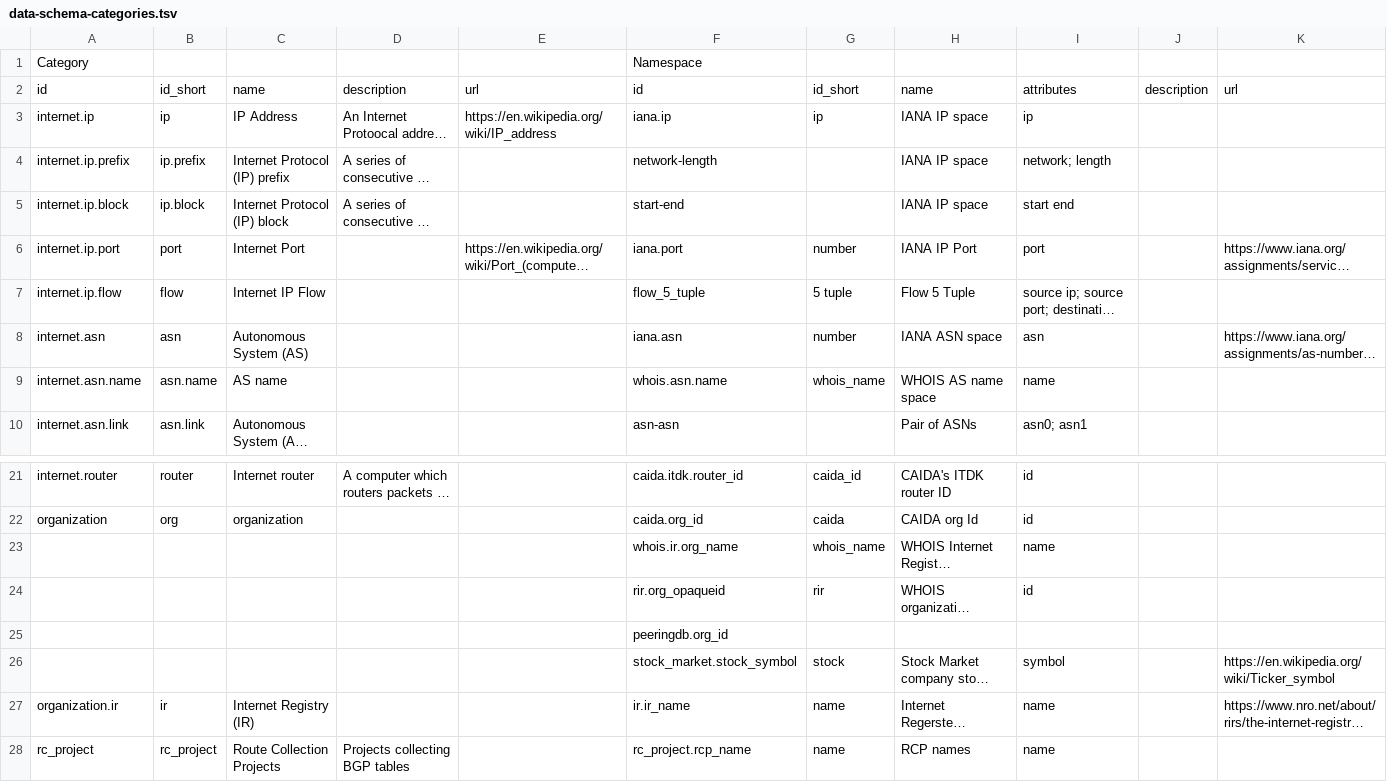
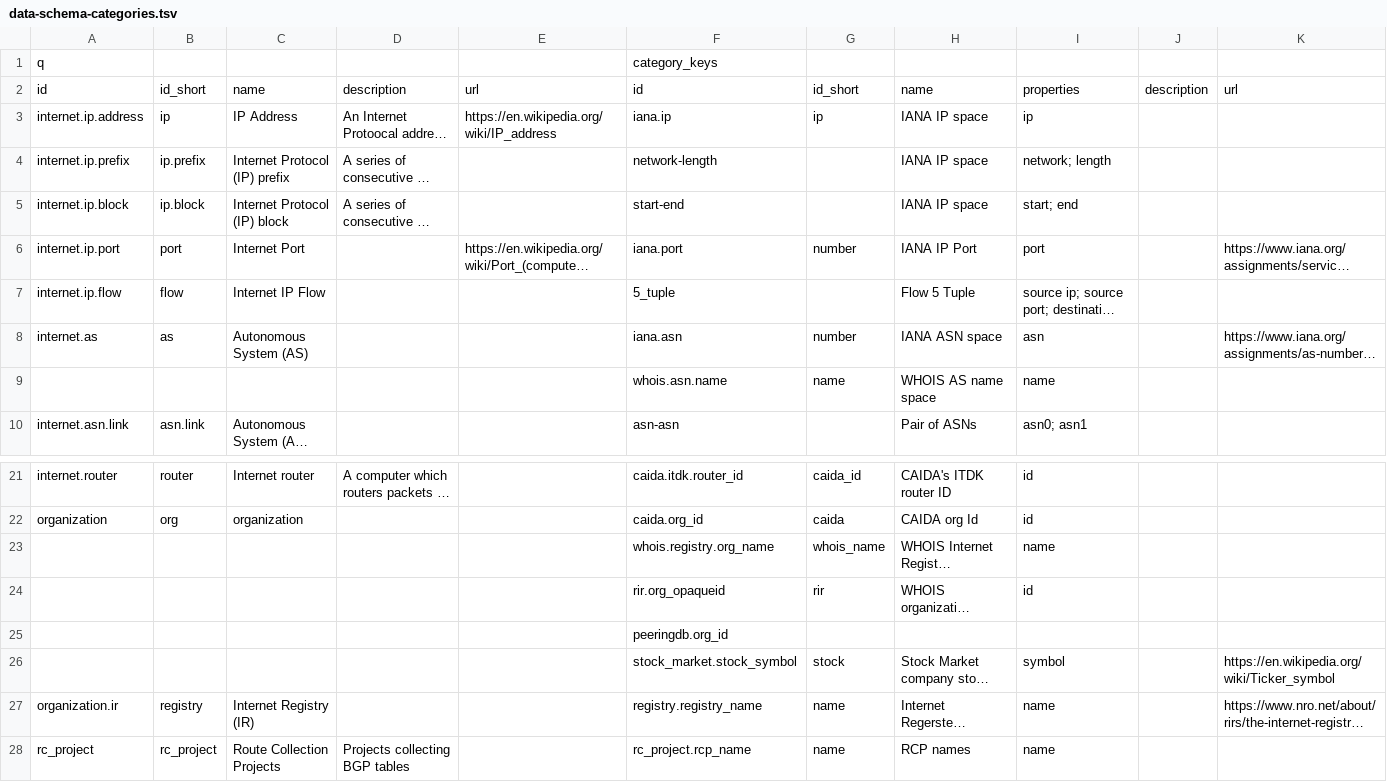
Before and after one commit to CAIDA/catalog-data, a TSV file: data/data-schema-categories.tsv, drawn as a sheet; only a part is shown, gaps mark what is left out; long unchanged cells end in …; removed rows and columns are numbered as before the commit, all else as after; the diff names each change by its address in the sheet, - before the commit and + after, or states it on an @@ line.

```diff
--- a/data/data-schema-categories.tsv
+++ b/data/data-schema-categories.tsv
-row 1: Category |  |  |  |  | Namespace
+row 1: q |  |  |  |  | category_keys
-I2: attributes
+I2: properties
-A3: internet.ip
+A3: internet.ip.address
-I5: start end
+I5: start; end
-F7: flow_5_tuple
+F7: 5_tuple
-G7: 5 tuple
+G7: (empty)
-A8: internet.asn
+A8: internet.as
-B8: asn
+B8: as
-row 9: internet.asn.name | asn.name | AS name |  |  | whois.asn.name | whois_name | WHOIS AS name space | name
+row 9:  |  |  |  |  | whois.asn.name | name | WHOIS AS name space | name
-F23: whois.ir.org_name
+F23: whois.registry.org_name
-B27: ir
+B27: registry
-F27: ir.ir_name
+F27: registry.registry_name
```
Also changed, not shown: data/data-schema-datasets.tsv, 1 other file.
